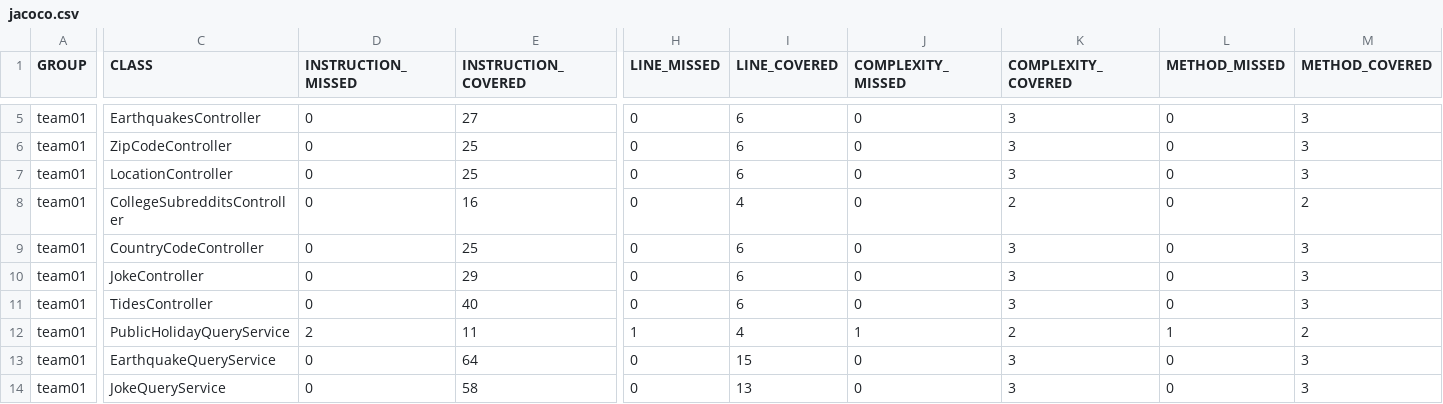
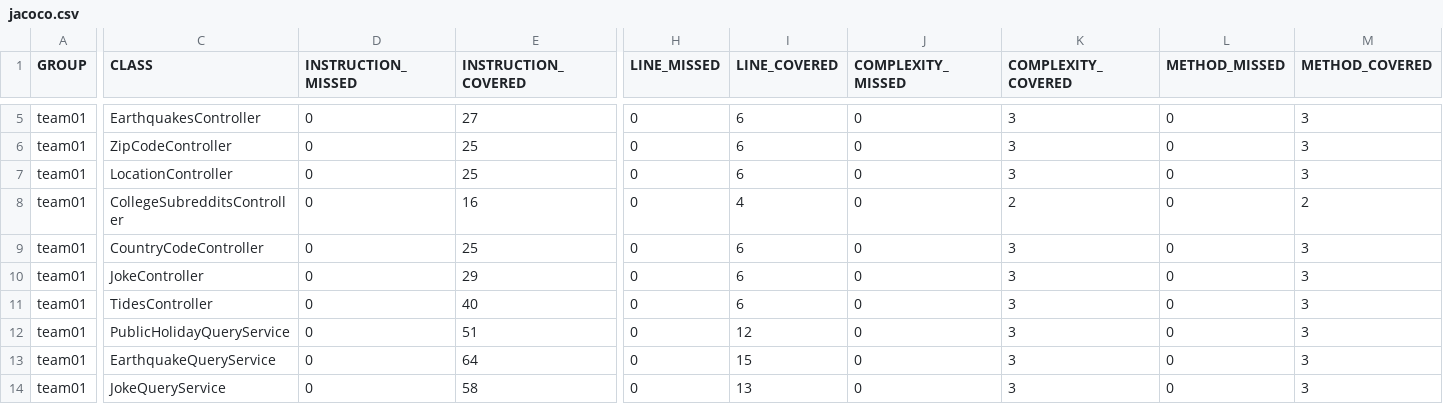
Before and after one commit to ucsb-cs156-f23/team01-f23-5pm-1, a CSV file: jacoco/jacoco.csv, drawn as a sheet; only a part is shown, gaps mark what is left out; the diff names each change by its address in the sheet, - before the commit and + after, or states it on an @@ line.

```diff
--- a/jacoco/jacoco.csv
+++ b/jacoco/jacoco.csv
-D12 (INSTRUCTION_MISSED): 2
+D12 (INSTRUCTION_MISSED): 0
-E12 (INSTRUCTION_COVERED): 11
+E12 (INSTRUCTION_COVERED): 51
-H12 (LINE_MISSED): 1
+H12 (LINE_MISSED): 0
-I12 (LINE_COVERED): 4
+I12 (LINE_COVERED): 12
-J12 (COMPLEXITY_MISSED): 1
+J12 (COMPLEXITY_MISSED): 0
-K12 (COMPLEXITY_COVERED): 2
+K12 (COMPLEXITY_COVERED): 3
-L12 (METHOD_MISSED): 1
+L12 (METHOD_MISSED): 0
-M12 (METHOD_COVERED): 2
+M12 (METHOD_COVERED): 3
```
Also changed, not shown: 7 other files.
